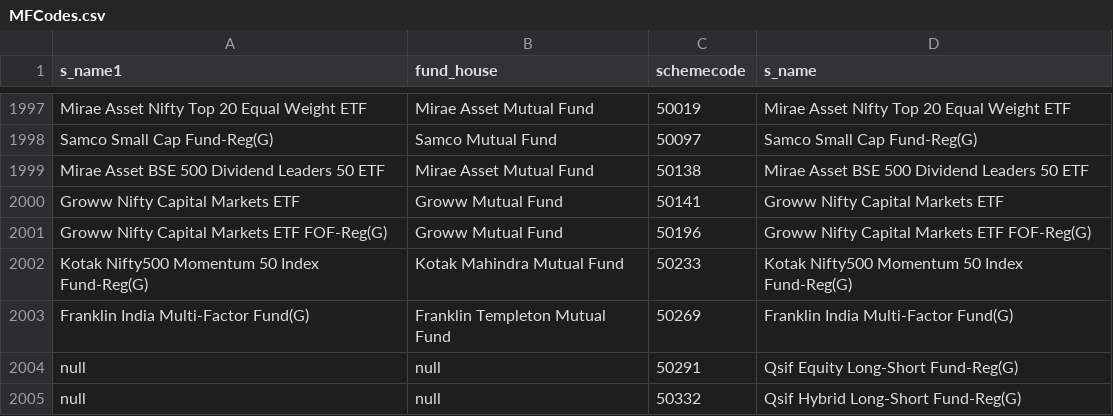
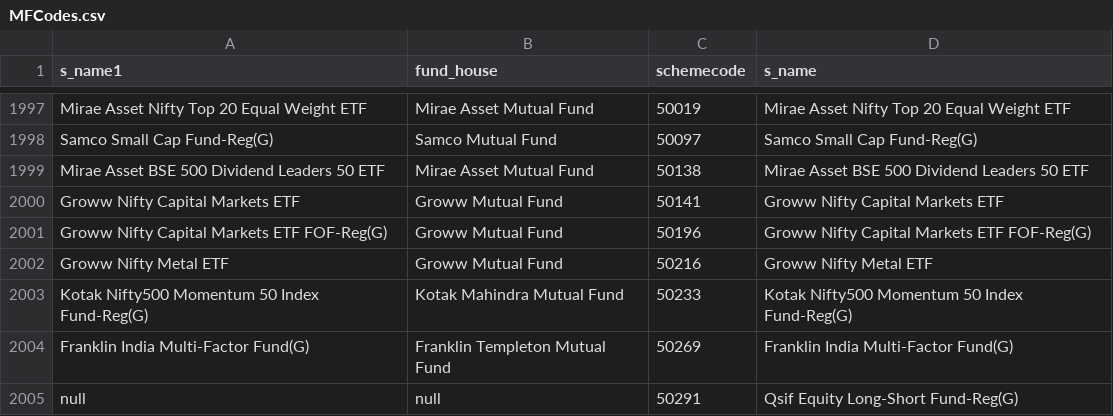
Before and after one commit to nikunjbaheti/MF_Debt_Holdings, a CSV file: MFCodes.csv, drawn as a sheet; only a part is shown, gaps mark what is left out; the shorter side is filled out with more unchanged rows; the diff names each change by its address in the sheet, - before the commit and + after, or states it on an @@ line.

```diff
--- a/MFCodes.csv
+++ b/MFCodes.csv
+row 2002: Groww Nifty Metal ETF | Groww Mutual Fund | 50216 | Groww Nifty Metal ETF
```
